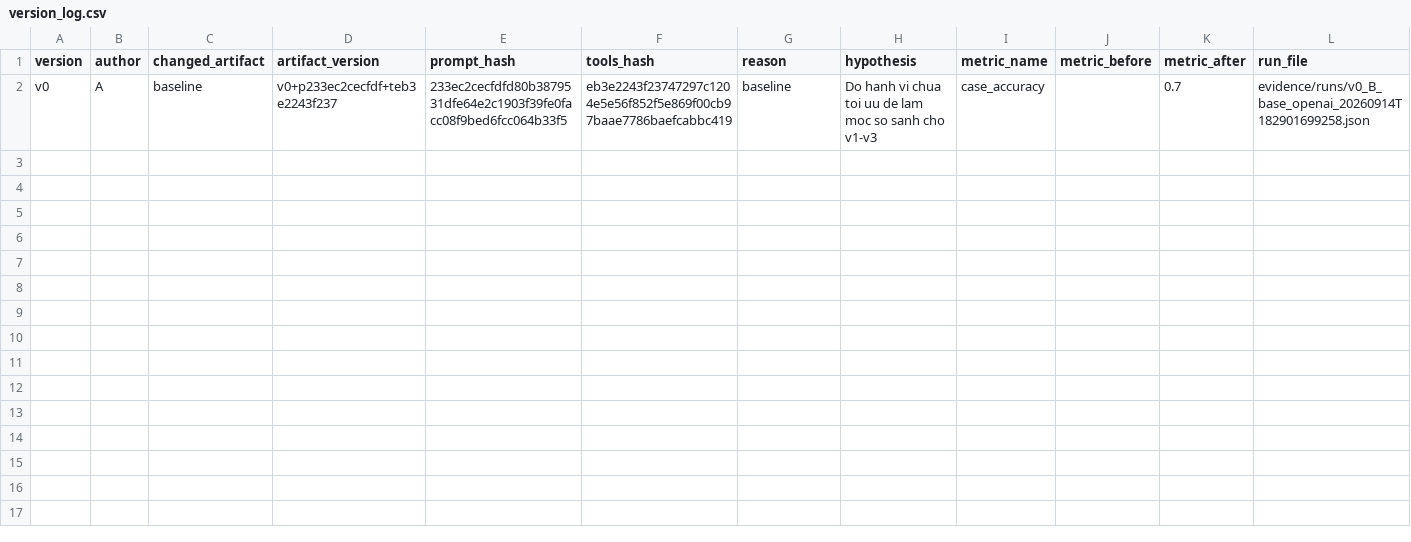
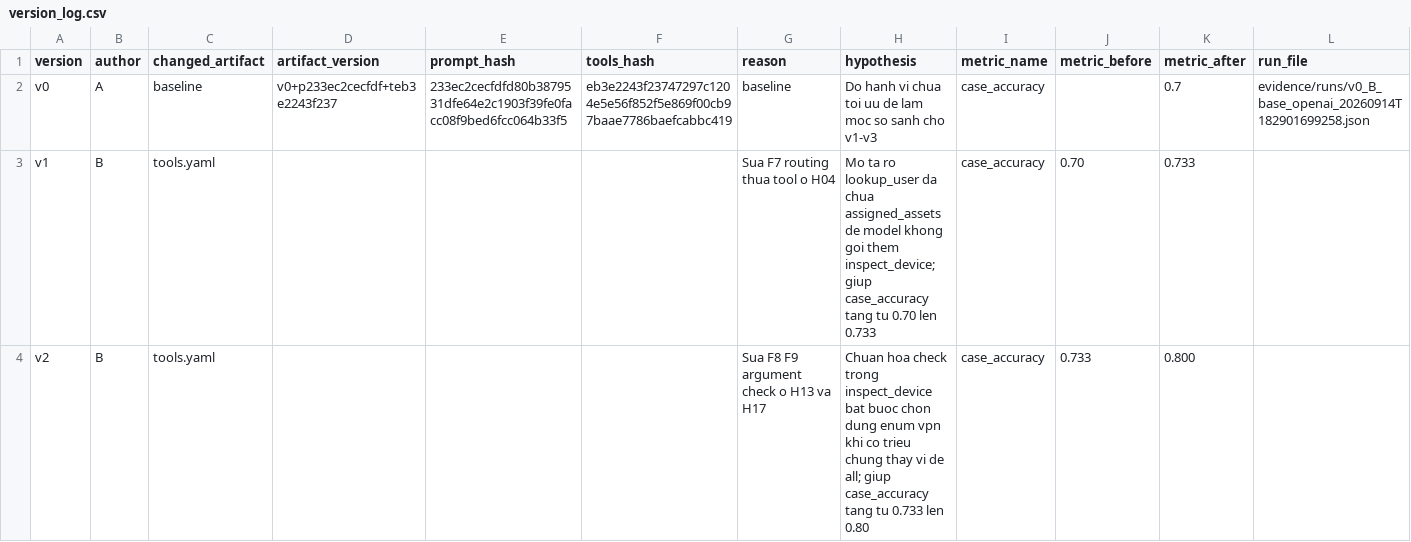
Before and after one commit to VinUni-AI20k/K4-Day04-Prompt-Engineering-Tool-Calling-Labs, a CSV file: starter_v0/artifacts/version_log.csv, drawn as a sheet.

```diff
--- a/starter_v0/artifacts/version_log.csv
+++ b/starter_v0/artifacts/version_log.csv
@@ -2 +2,3 @@ version,author,changed_artifact,artifact_version,prompt_hash,tools_hash,reason,h
 v0,A,baseline,v0+p233ec2cecfdf+teb3e2243f237,233ec2cecfdfd80b3879531dfe64e2c1903f39fe0facc08f9bed6fcc064b33f5,eb3e2243f23747297c1204e5e56f852f5e869f00cb97baae7786baefcabbc419,baseline,Do hanh vi chua toi uu de lam moc so sanh cho v1-v3,case_accuracy,,0.7,evidence/runs/v0_B_base_openai_20260914T182901699258.json
+v1,B,tools.yaml,,,,Sua F7 routing thua tool o H04,"Mo ta ro lookup_user da chua assigned_assets de model khong goi them inspect_device; giup case_accuracy tang tu 0.70 len 0.733",case_accuracy,0.70,0.733,
+v2,B,tools.yaml,,,,Sua F8 F9 argument check o H13 va H17,"Chuan hoa check trong inspect_device bat buoc chon dung enum vpn khi co trieu chung thay vi de all; giup case_accuracy tang tu 0.733 len 0.80",case_accuracy,0.733,0.800,
```
Also changed, not shown: 1 other file.
